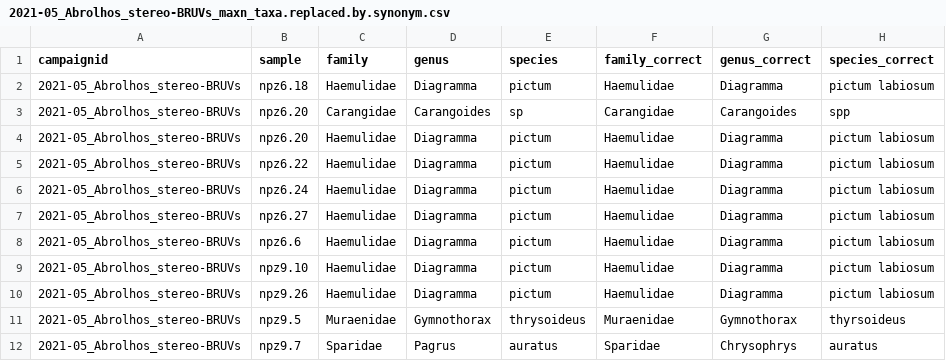
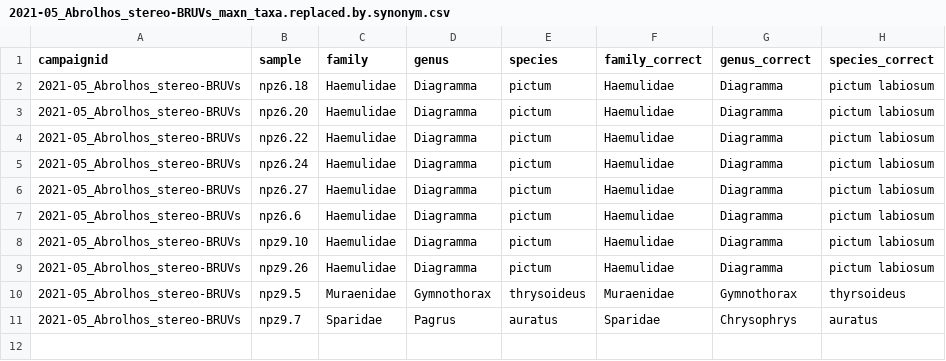
Before and after one commit to UWA-Marine-Ecology-Group-students/Analysis-Gerrans, a CSV file: data/errors to check/2021-05_Abrolhos_stereo-BRUVs_maxn_taxa.replaced.by.synonym.csv, drawn as a sheet; the diff names each change by its address in the sheet, - before the commit and + after, or states it on an @@ line.

```diff
--- a/data/errors to check/2021-05_Abrolhos_stereo-BRUVs_maxn_taxa.replaced.by.synonym.csv
+++ b/data/errors to check/2021-05_Abrolhos_stereo-BRUVs_maxn_taxa.replaced.by.synonym.csv
-row 3: 2021-05_Abrolhos_stereo-BRUVs | npz6.20 | Carangidae | Carangoides | sp | Carangidae | Carangoides | spp
```
Also changed, not shown: data/errors to check/2021-05_Abrolhos_stereo-BRUVs_length.species.not.previously.observed.csv, data/errors to check/2021-05_Abrolhos_stereo-BRUVs_length_taxa.replaced.by.synonym.csv, 3 other files.
